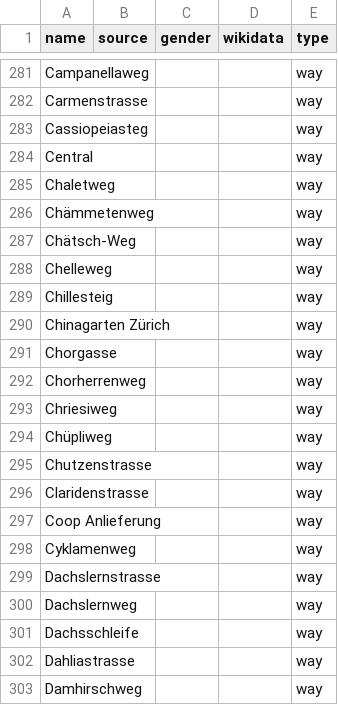
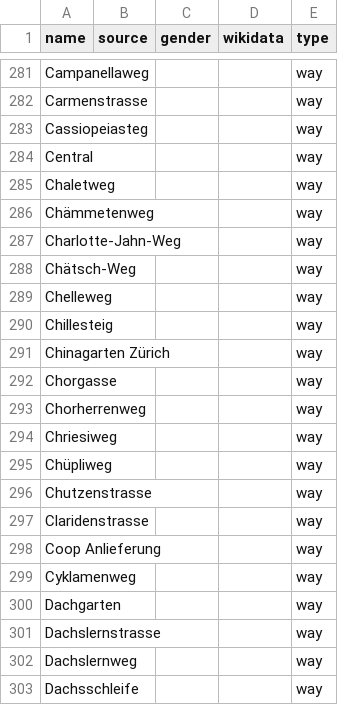
Before and after one commit to EqualStreetNames/equalstreetnames-zurich, a CSV file: data/other.csv, drawn as a sheet; only a part is shown, gaps mark what is left out; the shorter side is filled out with more unchanged rows; the diff names each change by its address in the sheet, - before the commit and + after, or states it on an @@ line.

```diff
--- a/data/other.csv
+++ b/data/other.csv
+row 287: Charlotte-Jahn-Weg |  |  |  | way
+row 300: Dachgarten |  |  |  | way
```
Also changed, not shown: 3 other files.
